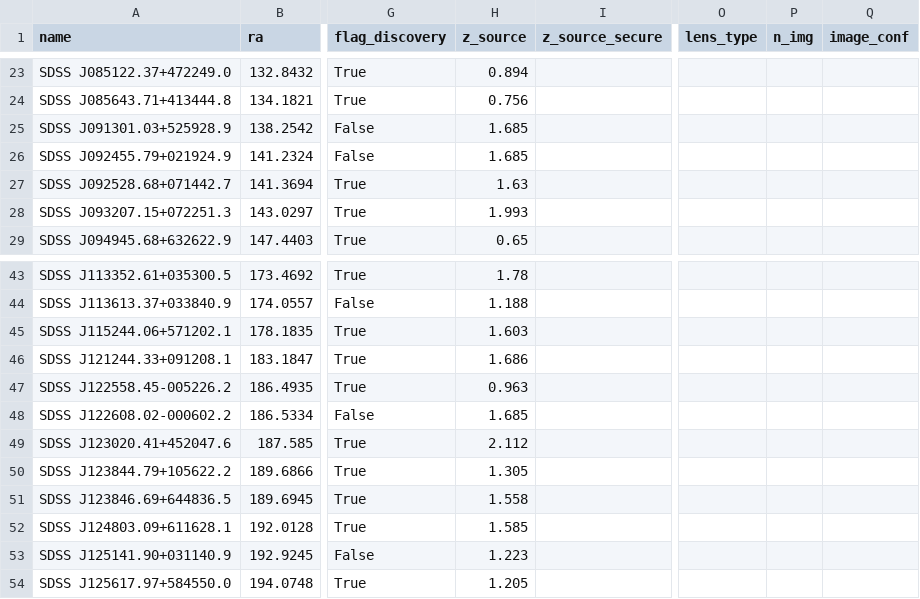
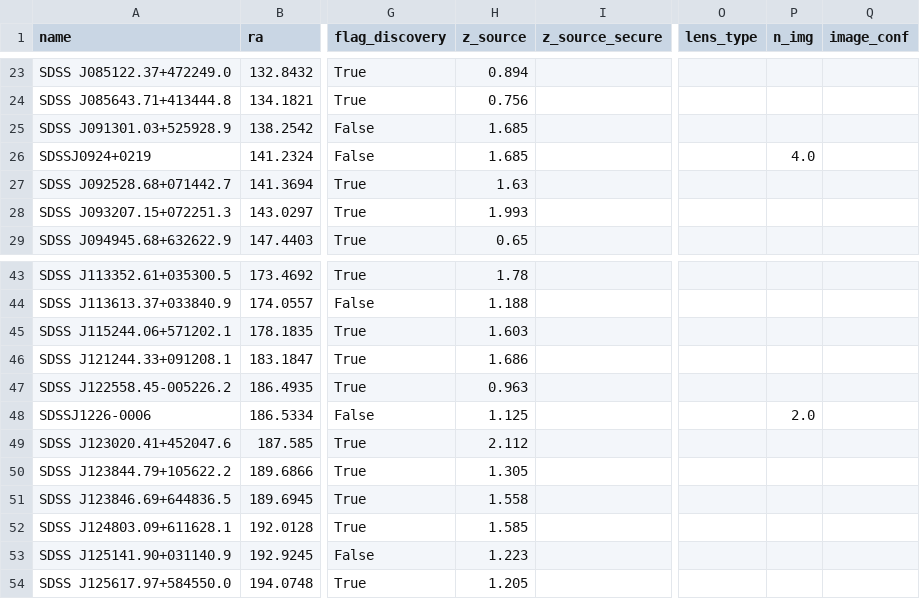
Before and after one commit to gvernard/SLED_api, a CSV file: data/add_lenses/csvs/2008AJ....135..496I.csv, drawn as a sheet; only a part is shown, gaps mark what is left out; the diff names each change by its address in the sheet, - before the commit and + after, or states it on an @@ line.

```diff
--- a/data/add_lenses/csvs/2008AJ....135..496I.csv
+++ b/data/add_lenses/csvs/2008AJ....135..496I.csv
-A26 (name): SDSS J092455.79+021924.9
+A26 (name): SDSSJ0924+0219
-P26 (n_img): (empty)
+P26 (n_img): 4.0
-A48 (name): SDSS J122608.02-000602.2
+A48 (name): SDSSJ1226-0006
-H48 (z_source): 1.685
+H48 (z_source): 1.125
-P48 (n_img): (empty)
+P48 (n_img): 2.0
```
Also changed, not shown: data/add_lenses/csvs/1974ApJ...190L.105G.csv, data/add_lenses/csvs/2016MNRAS.456.1595M.csv, 28 other files.
